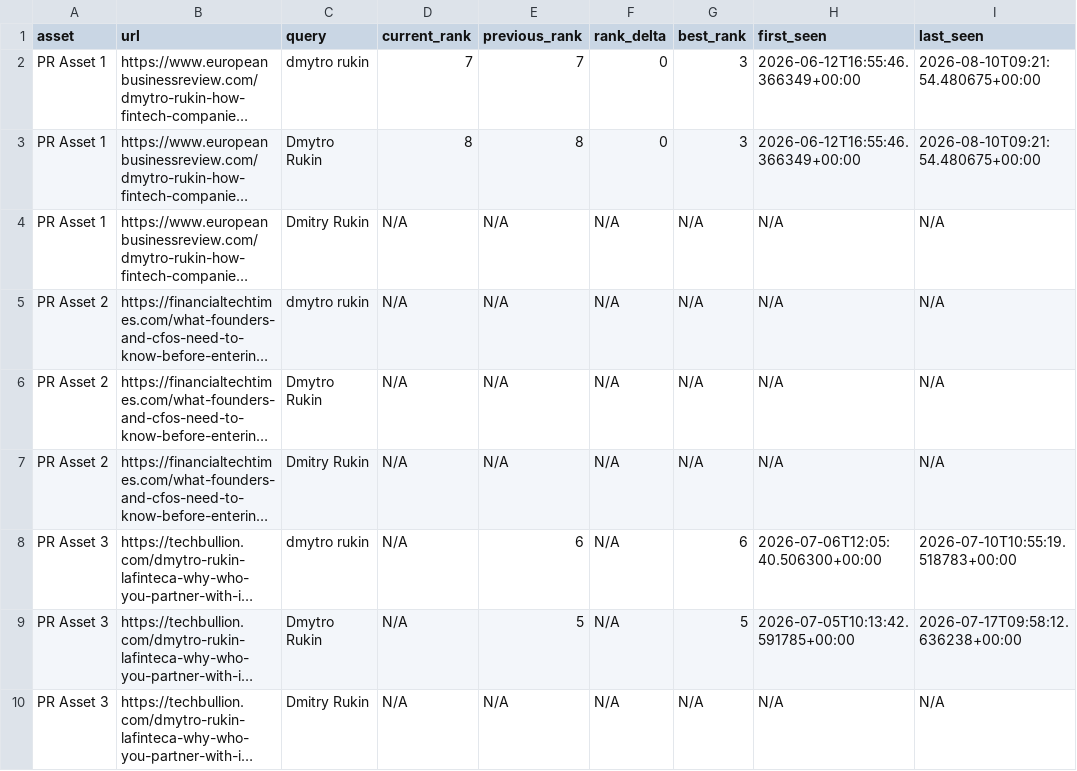
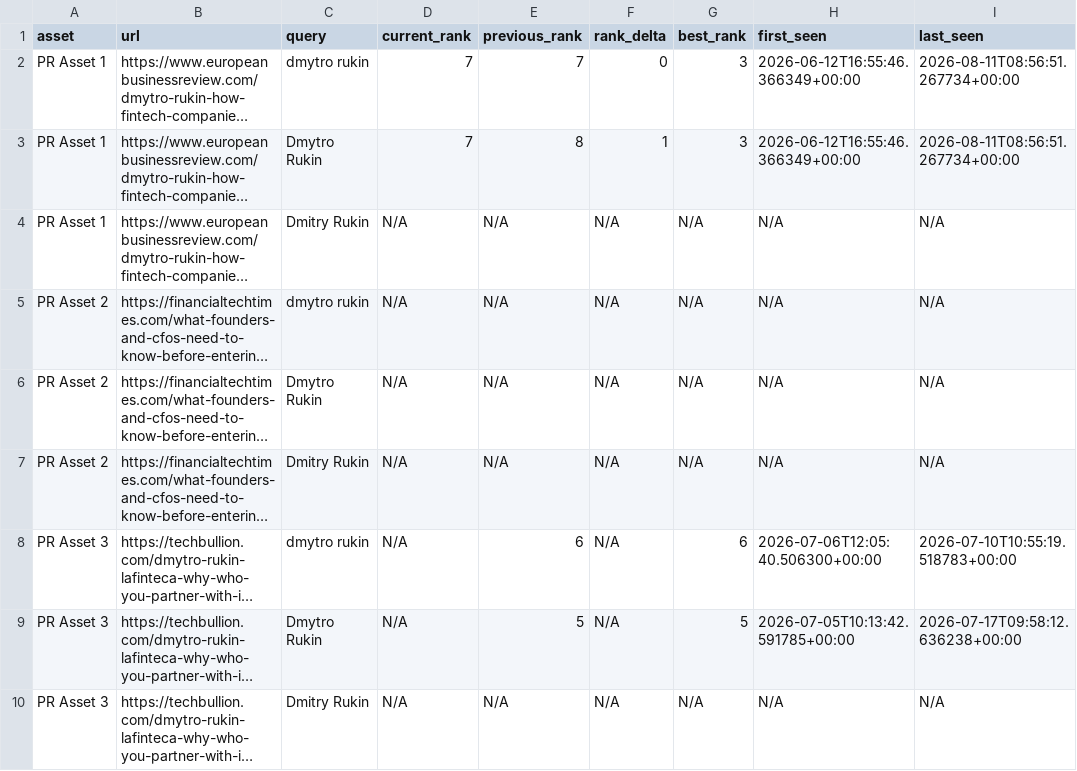
Before and after one commit to evgeniy-zelenyiy/serp-monitor-D, a CSV file: reports/pr_assets/latest_pr_assets_report.csv, drawn as a sheet; only a part is shown; long unchanged cells end in …; the diff names each change by its address in the sheet, - before the commit and + after, or states it on an @@ line.

```diff
--- a/reports/pr_assets/latest_pr_assets_report.csv
+++ b/reports/pr_assets/latest_pr_assets_report.csv
-I2:I3 (last_seen): 2026-08-10T09:21:54.480675+00:00
+I2:I3 (last_seen): 2026-08-11T08:56:51.267734+00:00
-D3 (current_rank): 8
+D3 (current_rank): 7
-F3 (rank_delta): 0
+F3 (rank_delta): 1
```
Also changed, not shown: docs/reports/pr_visibility/latest_pr_visibility_report.csv, reports/pr_visibility/latest_pr_visibility_report.csv, 10 other files.
